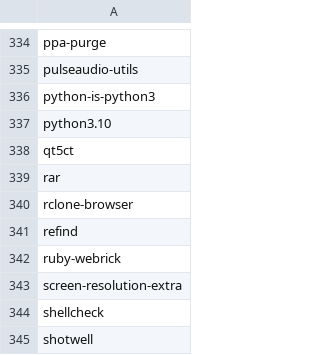
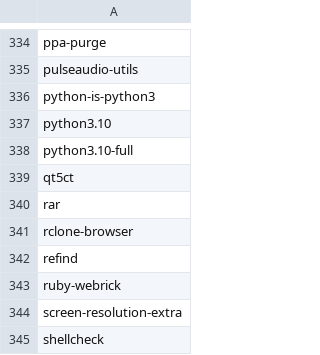
Before and after one commit to tribbloid/ubuntu-quick-setup, a CSV file: packages/__snapshot/apt.csv, drawn as a sheet; only a part is shown, gaps mark what is left out; the shorter side is filled out with more unchanged rows; the diff names each change by its address in the sheet, - before the commit and + after, or states it on an @@ line.

Commit message:
+python3.10

```diff
--- a/packages/__snapshot/apt.csv
+++ b/packages/__snapshot/apt.csv
+row 338: python3.10-full
```
Also changed, not shown: packages/__snapshot/flatpak.csv, packages/__snapshot/snap.csv, 1 other file.
